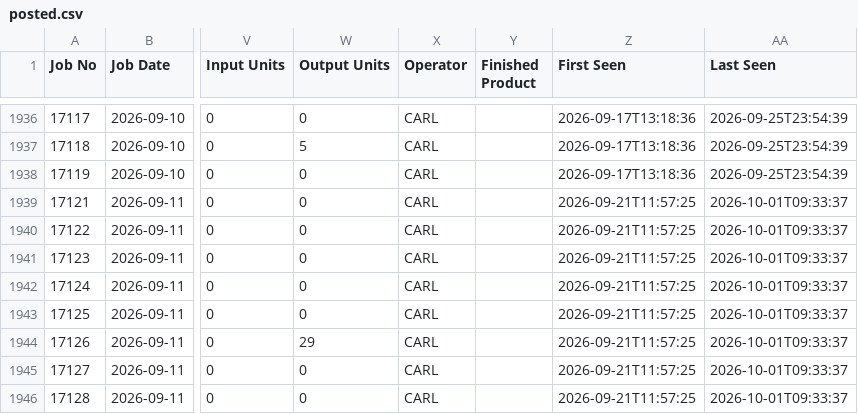
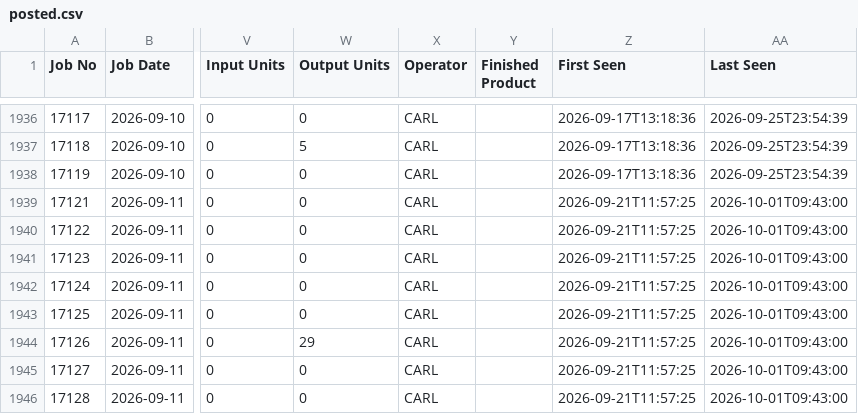
Before and after one commit to zabdulla/walton_production, a CSV file: data/cietrade/posted.csv, drawn as a sheet; only a part is shown, gaps mark what is left out; the diff names each change by its address in the sheet, - before the commit and + after, or states it on an @@ line.

```diff
--- a/data/cietrade/posted.csv
+++ b/data/cietrade/posted.csv
-AA1939:AA1946 (Last Seen): 2026-10-01T09:33:37
+AA1939:AA1946 (Last Seen): 2026-10-01T09:43:00
```
Also changed, not shown: 2 other files.
